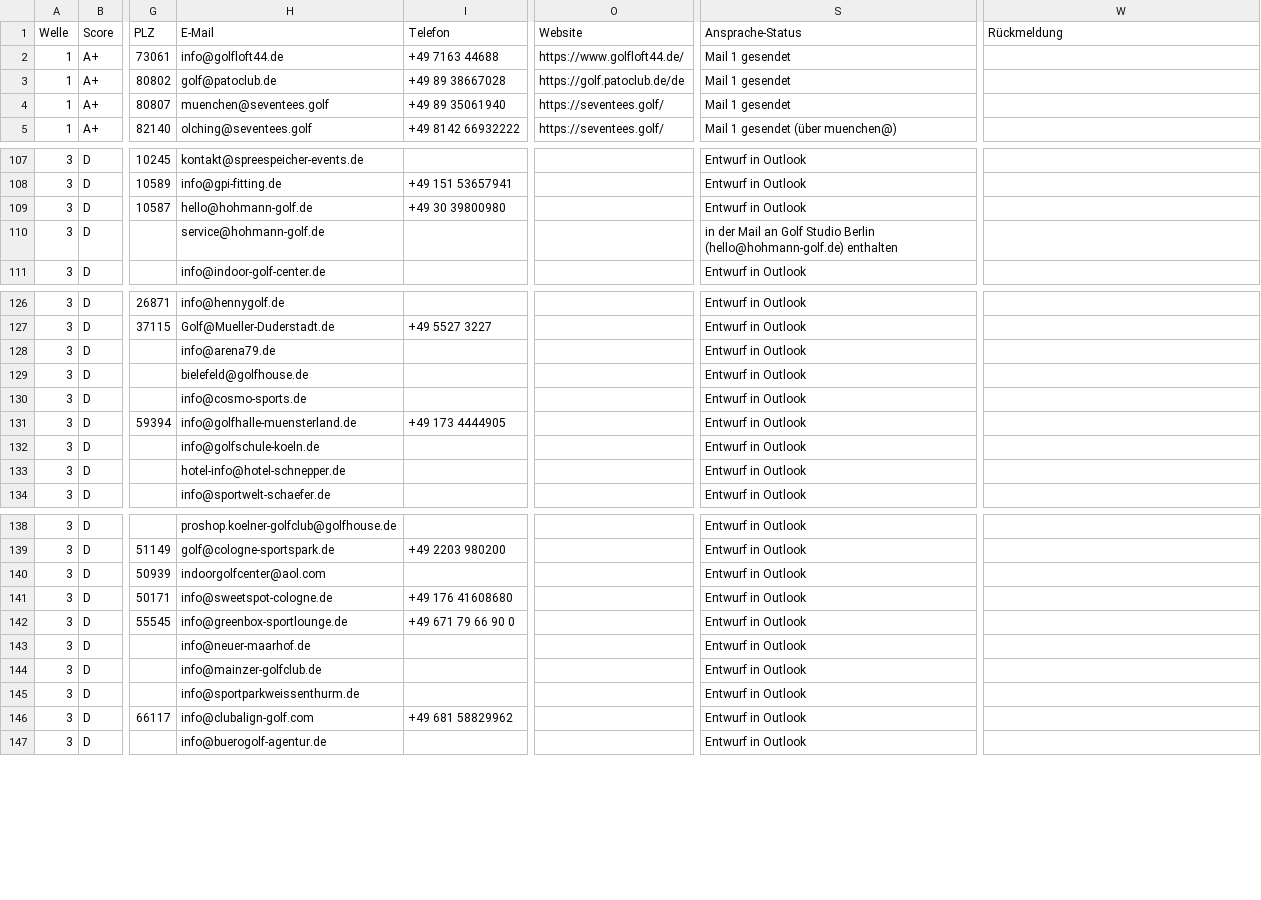
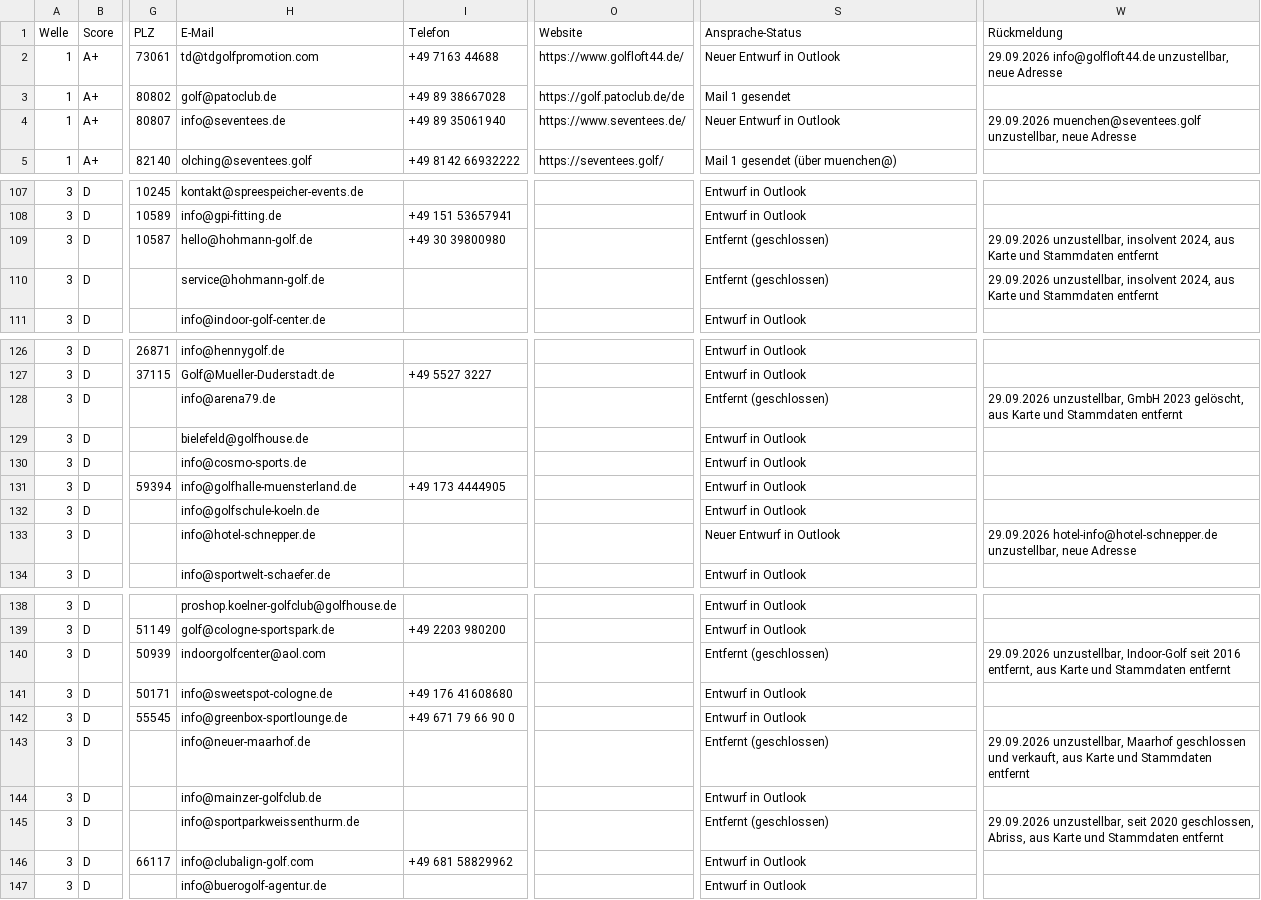
Before and after one commit to juliusklinzer-cmyk/firmengolf-events, a CSV file: docs/simulatoren-ansprache-2026-09.csv, drawn as a sheet; only a part is shown, gaps mark what is left out; the diff covers the shown part only; the diff names each change by its address in the sheet, - before the commit and + after, or states it on an @@ line.

```diff
--- a/docs/simulatoren-ansprache-2026-09.csv
+++ b/docs/simulatoren-ansprache-2026-09.csv
-H2 (E-Mail): info@golfloft44.de
+H2 (E-Mail): td@tdgolfpromotion.com
-S2 (Ansprache-Status): Mail 1 gesendet
+S2 (Ansprache-Status): Neuer Entwurf in Outlook
-W2 (Rückmeldung): (empty)
+W2 (Rückmeldung): 29.09.2026 info@golfloft44.de unzustellbar, neue Adresse
-H4 (E-Mail): muenchen@seventees.golf
+H4 (E-Mail): info@seventees.de
-O4 (Website): https://seventees.golf/
+O4 (Website): https://www.seventees.de/
-S4 (Ansprache-Status): Mail 1 gesendet
+S4 (Ansprache-Status): Neuer Entwurf in Outlook
-W4 (Rückmeldung): (empty)
+W4 (Rückmeldung): 29.09.2026 muenchen@seventees.golf unzustellbar, neue Adresse
-S109 (Ansprache-Status): Entwurf in Outlook
+S109 (Ansprache-Status): Entfernt (geschlossen)
-W109:W110 (Rückmeldung): (empty)
+W109:W110 (Rückmeldung): 29.09.2026 unzustellbar, insolvent 2024, aus Karte und Stammdaten entfernt
-S110 (Ansprache-Status): in der Mail an Golf Studio Berlin (hello@hohmann-golf.de) enthalten
+S110 (Ansprache-Status): Entfernt (geschlossen)
-S128 (Ansprache-Status): Entwurf in Outlook
+S128 (Ansprache-Status): Entfernt (geschlossen)
-W128 (Rückmeldung): (empty)
+W128 (Rückmeldung): 29.09.2026 unzustellbar, GmbH 2023 gelöscht, aus Karte und Stammdaten entfernt
-H133 (E-Mail): hotel-info@hotel-schnepper.de
+H133 (E-Mail): info@hotel-schnepper.de
-S133 (Ansprache-Status): Entwurf in Outlook
+S133 (Ansprache-Status): Neuer Entwurf in Outlook
-W133 (Rückmeldung): (empty)
+W133 (Rückmeldung): 29.09.2026 hotel-info@hotel-schnepper.de unzustellbar, neue Adresse
-S140 (Ansprache-Status): Entwurf in Outlook
+S140 (Ansprache-Status): Entfernt (geschlossen)
-W140 (Rückmeldung): (empty)
+W140 (Rückmeldung): 29.09.2026 unzustellbar, Indoor-Golf seit 2016 entfernt, aus Karte und Stammdaten entfernt
-S143 (Ansprache-Status): Entwurf in Outlook
+S143 (Ansprache-Status): Entfernt (geschlossen)
-W143 (Rückmeldung): (empty)
+W143 (Rückmeldung): 29.09.2026 unzustellbar, Maarhof geschlossen und verkauft, aus Karte und Stammdaten entfernt
-S145 (Ansprache-Status): Entwurf in Outlook
+S145 (Ansprache-Status): Entfernt (geschlossen)
-W145 (Rückmeldung): (empty)
+W145 (Rückmeldung): 29.09.2026 unzustellbar, seit 2020 geschlossen, Abriss, aus Karte und Stammdaten entfernt
```
Also changed, not shown: 3 edited cells elsewhere in this file, 4 other files.
